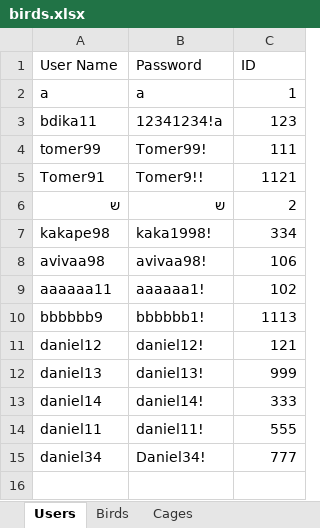
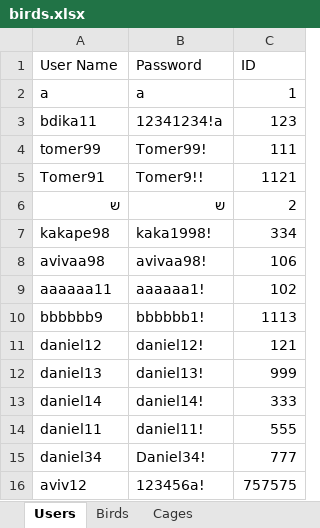
Before and after one commit to AvivHagag/Bird-Project-For-College, an Excel workbook: LoginPage/bin/Debug/net7.0-windows/Data/birds.xlsx, sheet Users, drawn as a sheet; values as stored, in another font and other column widths than the file's, no borders; the diff names each change by its address in the sheet, - before the commit and + after, or states it on an @@ line.

```diff
--- a/LoginPage/bin/Debug/net7.0-windows/Data/birds.xlsx (sheet Users)
+++ b/LoginPage/bin/Debug/net7.0-windows/Data/birds.xlsx (sheet Users)
+row 16: aviv12 | 123456a! | 757575
```
Also changed, not shown: 25 other files.
